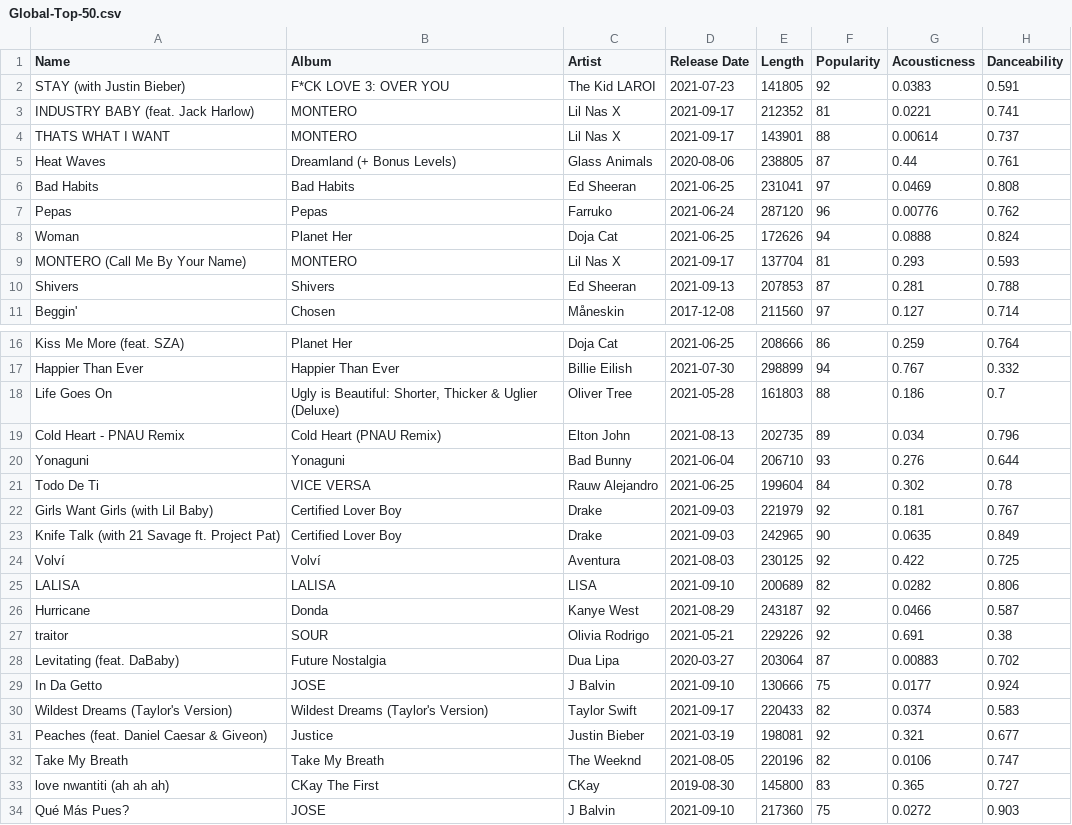
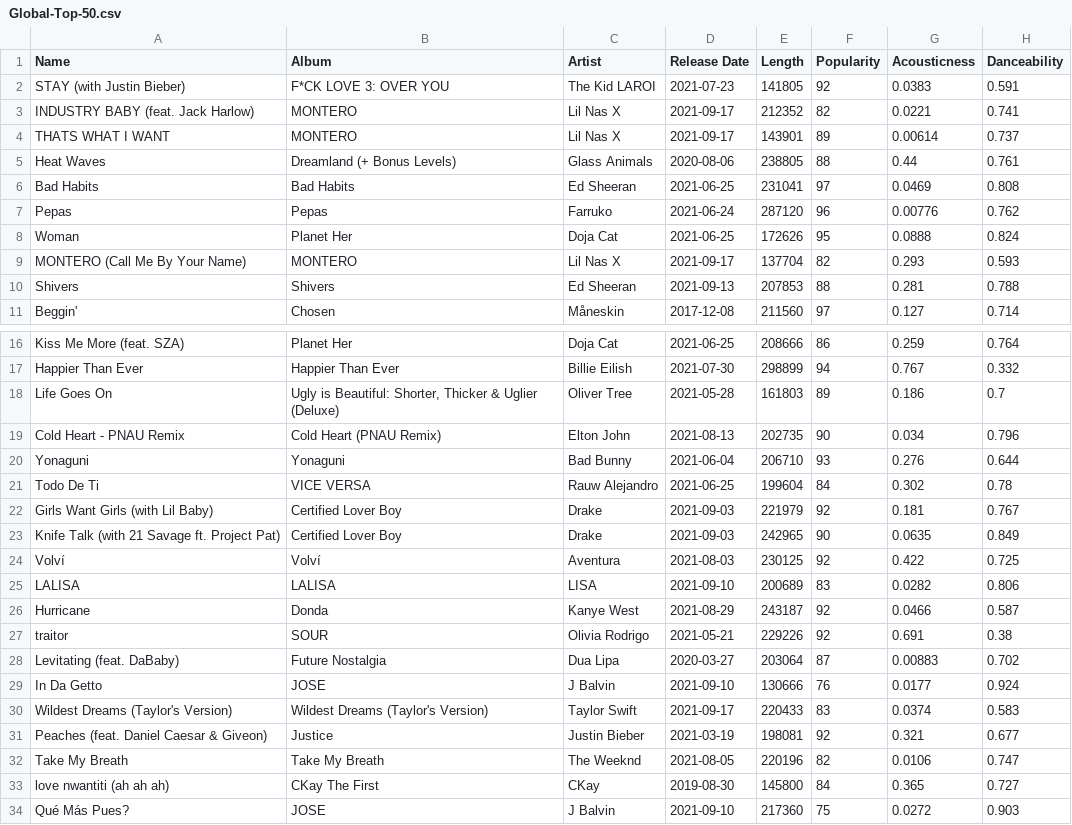
Before and after one commit to jadefreese/SpotifyTop50-Data-Analysis, a CSV file: Data/Global-Top-50.csv, drawn as a sheet; only a part is shown, gaps mark what is left out; the diff covers the shown part only; the diff names each change by its address in the sheet, - before the commit and + after, or states it on an @@ line.

```diff
--- a/Data/Global-Top-50.csv
+++ b/Data/Global-Top-50.csv
-F3 (Popularity): 81
+F3 (Popularity): 82
-F4 (Popularity): 88
+F4 (Popularity): 89
-F5 (Popularity): 87
+F5 (Popularity): 88
-F8 (Popularity): 94
+F8 (Popularity): 95
-F9 (Popularity): 81
+F9 (Popularity): 82
-F10 (Popularity): 87
+F10 (Popularity): 88
-F18 (Popularity): 88
+F18 (Popularity): 89
-F19 (Popularity): 89
+F19 (Popularity): 90
-F25 (Popularity): 82
+F25 (Popularity): 83
-F29 (Popularity): 75
+F29 (Popularity): 76
-F30 (Popularity): 82
+F30 (Popularity): 83
-F33 (Popularity): 83
+F33 (Popularity): 84
```
Also changed, not shown: 1 edited cell elsewhere in this file, Data/Australia-Top-50.csv, Data/Canada-Top-50.csv, 4 other files.
